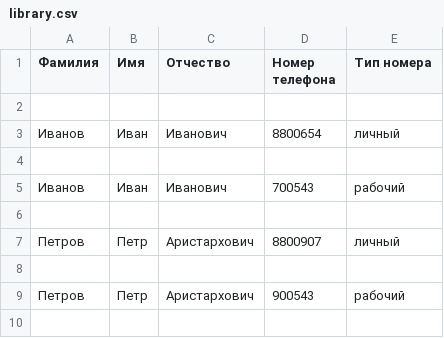
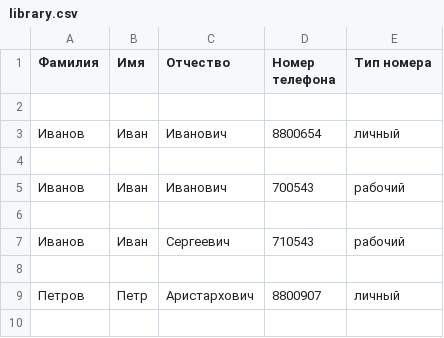
Before and after one commit to EgorovVS/Project2, a CSV file: library.csv, drawn as a sheet; only a part is shown; the shorter side is filled out with more unchanged rows.

```diff
--- a/library.csv
+++ b/library.csv
@@ -6,2 +6,4 @@
 
+Иванов|Иван|Сергеевич|710543|рабочий
+
 Петров|Петр|Аристархович|8800907|личный
```
Also changed, not shown: 1 other file.
